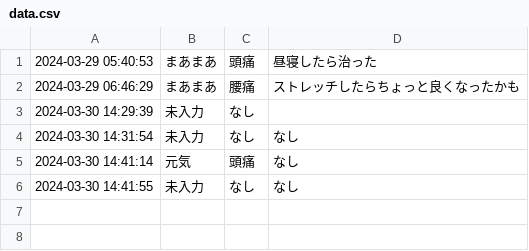
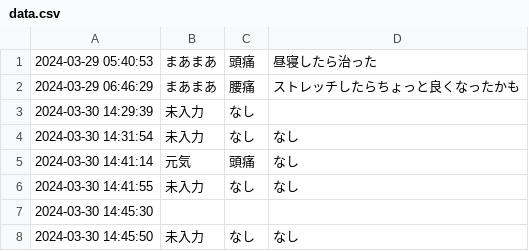
Before and after one commit to calthydesign/kadai07_basic_php, a CSV file: data.csv, drawn as a sheet.

```diff
--- a/data.csv
+++ b/data.csv
@@ -6 +6,3 @@
 2024-03-30 14:41:55,未入力,なし,なし
+2024-03-30 14:45:30,,,
+2024-03-30 14:45:50,未入力,なし,なし
```
Also changed, not shown: 1 other file.
